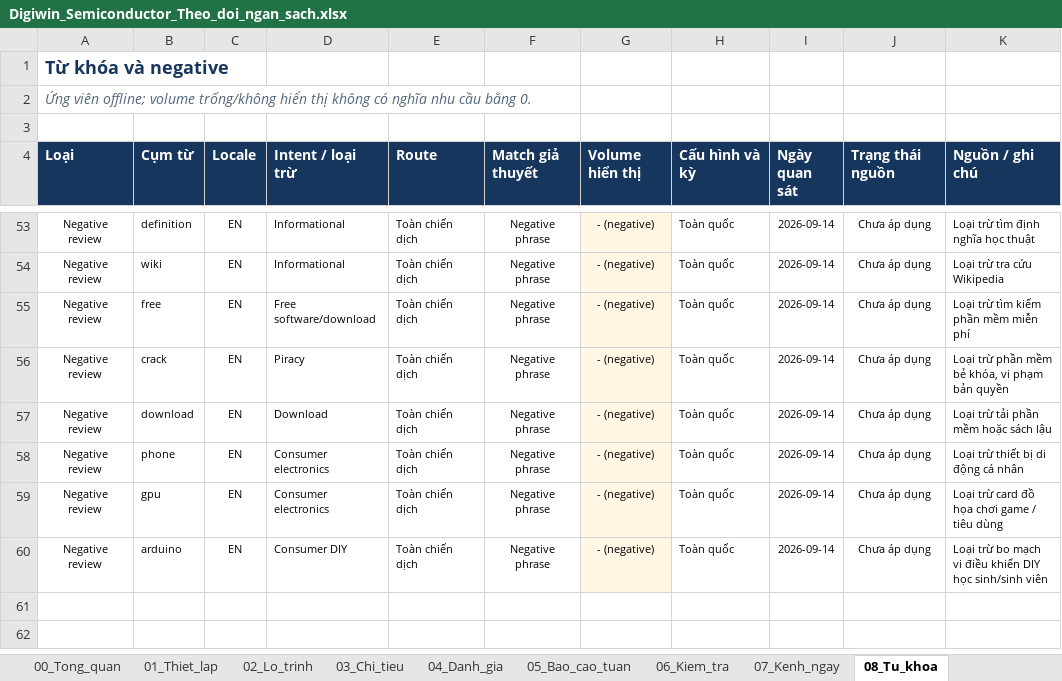
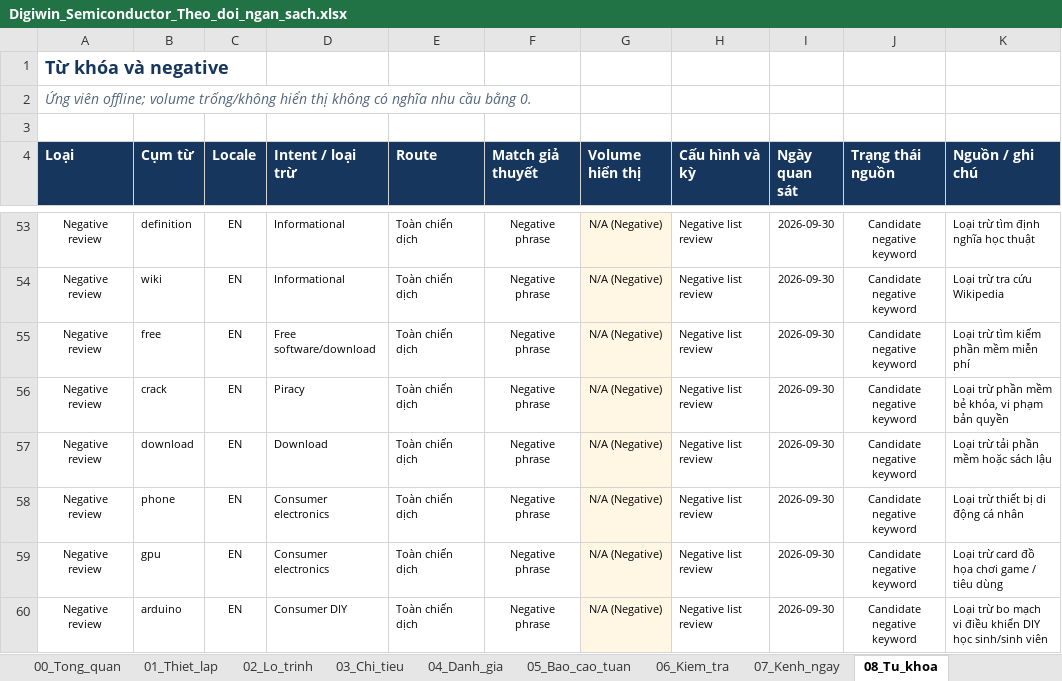
Before and after one commit to ttbao2607-prog/semicondutor-marketing-project, an Excel workbook: docs/plans/Digiwin_Semiconductor_Theo_doi_ngan_sach.xlsx, sheet 08_Tu_khoa, drawn as a sheet; only a part is shown, gaps mark what is left out; values as stored, in another font and other column widths than the file's, no borders; the diff covers the shown part only; the diff names each change by its address in the sheet, - before the commit and + after, or states it on an @@ line.

```diff
--- a/docs/plans/Digiwin_Semiconductor_Theo_doi_ngan_sach.xlsx (sheet 08_Tu_khoa)
+++ b/docs/plans/Digiwin_Semiconductor_Theo_doi_ngan_sach.xlsx (sheet 08_Tu_khoa)
-G53:G60 (Volume hiển thị): - (negative)
+G53:G60 (Volume hiển thị): N/A (Negative)
-H53:H60 (Cấu hình và kỳ): Toàn quốc
+H53:H60 (Cấu hình và kỳ): Negative list review
-I53:I60 (Ngày quan sát): 2026-09-14
+I53:I60 (Ngày quan sát): 2026-09-30
-J53:J60 (Trạng thái nguồn): Chưa áp dụng
+J53:J60 (Trạng thái nguồn): Candidate negative keyword
```
Also changed, not shown: 134 edited cells elsewhere in this sheet, 6 other files.
